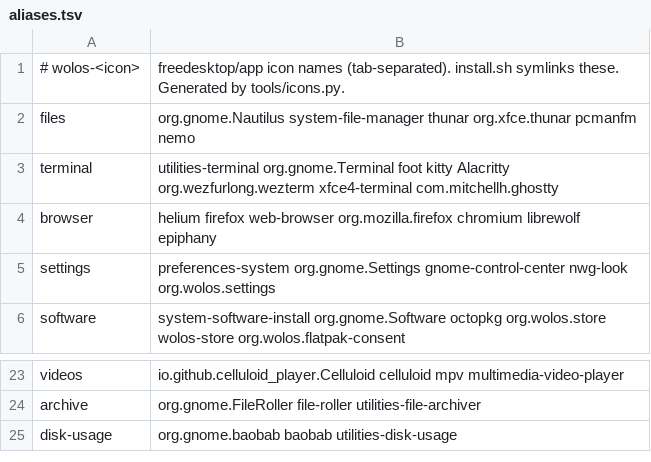
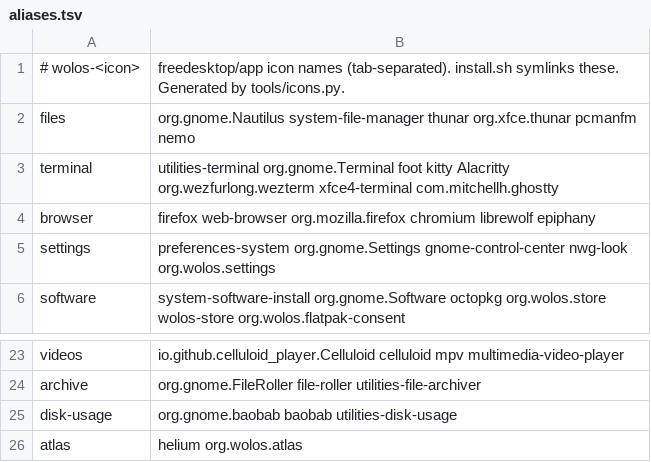
Before and after one commit to wonderlandos/wolos-brand, a TSV file: icons/aliases.tsv, drawn as a sheet; only a part is shown, gaps mark what is left out.

Commit message:
icons: wolos-atlas (Folio) in the crafted app family, atlas-symbolic, aliases; Atlas chrome mocks on the chosen mark
The lead chose direction B. The map folded in three on the web-blue card
with the lit gold mark, at 512/128/48 through the generators, overlay PNGs
staged under brand/atlas/overlay for the product repo, the 16 px glyph,
an atlas alias row (helium, org.wolos.atlas); mocks regenerated; contact
sheet brand/atlas/icon/contact-sheet.png. build.py, overlay.py, gtkcheck,
qtcheck and the brand checks pass.

```diff
--- a/icons/aliases.tsv
+++ b/icons/aliases.tsv
@@ -3,3 +3,3 @@ files	org.gnome.Nautilus system-file-manager thunar org.xfce.thunar pcmanfm nemo
 terminal	utilities-terminal org.gnome.Terminal foot kitty Alacritty org.wezfurlong.wezterm xfce4-terminal com.mitchellh.ghostty
-browser	helium firefox web-browser org.mozilla.firefox chromium librewolf epiphany
+browser	firefox web-browser org.mozilla.firefox chromium librewolf epiphany
 settings	preferences-system org.gnome.Settings gnome-control-center nwg-look org.wolos.settings
@@ -25 +25,2 @@ archive	org.gnome.FileRoller file-roller utilities-file-archiver
 disk-usage	org.gnome.baobab baobab utilities-disk-usage
+atlas	helium org.wolos.atlas
```
Also changed, not shown: 20 other files.
